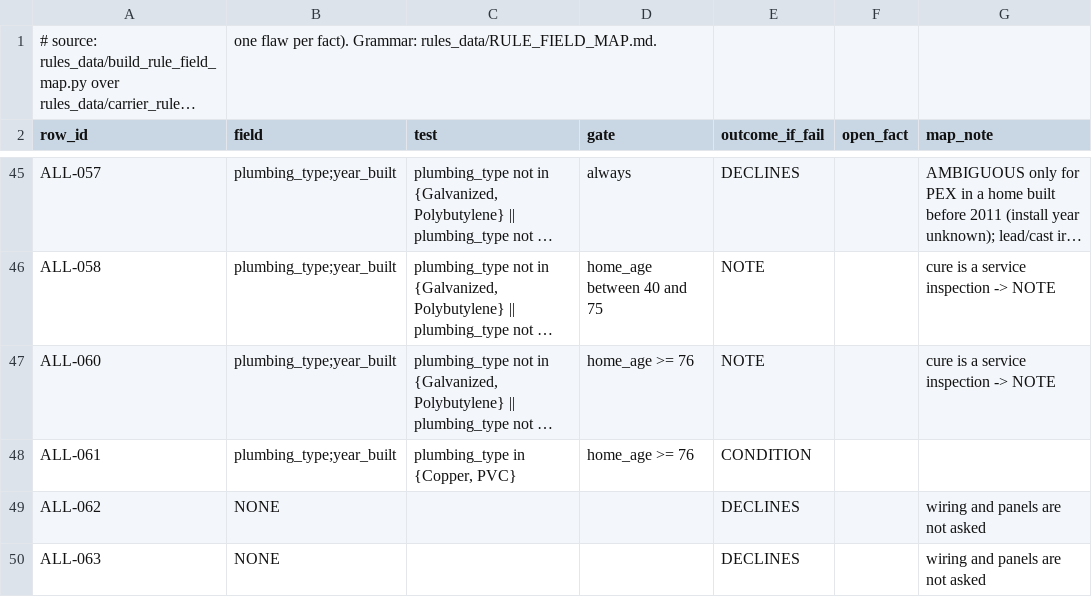
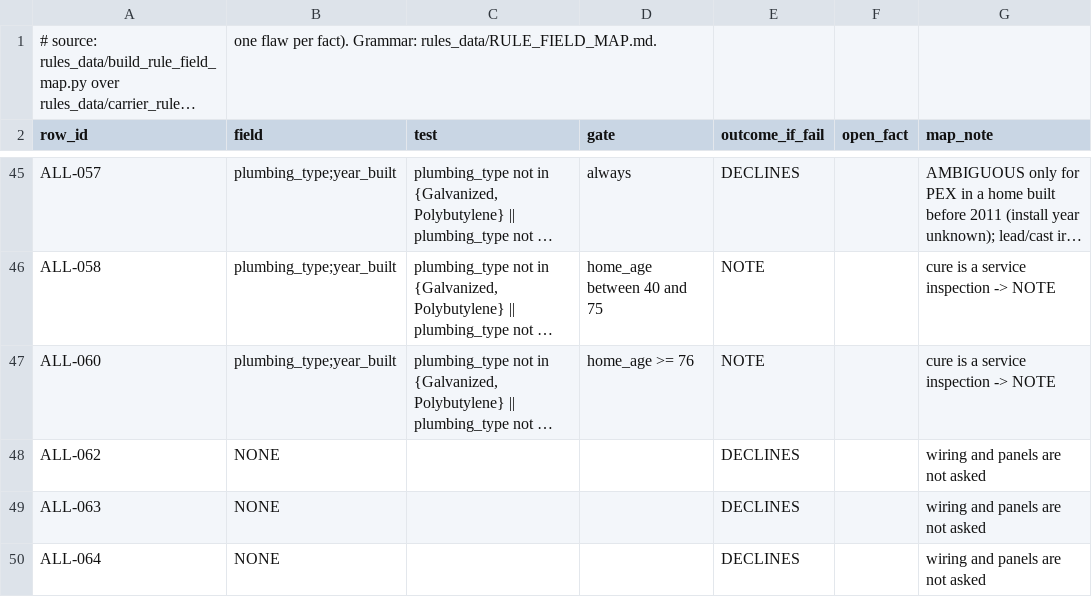
Before and after one commit to LiamNguyenLM/carrier-eligibility-tool, a CSV file: rules_data/rule_field_map.csv, drawn as a sheet; only a part is shown, gaps mark what is left out; the shorter side is filled out with more unchanged rows; long unchanged cells end in …; the diff names each change by its address in the sheet, - before the commit and + after, or states it on an @@ line.

```diff
--- a/rules_data/rule_field_map.csv
+++ b/rules_data/rule_field_map.csv
-row 48: ALL-061 | plumbing_type;year_built | plumbing_type in {Copper, PVC} | home_age >= 76 | CONDITION
```
Also changed, not shown: rules_data/carrier_rules_pilot_v5.csv, 6 other files.
